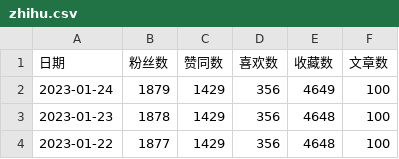
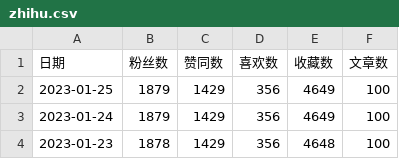
Before and after one commit to dreamhomes/dev-config, a CSV file: scripts/zhihu/zhihu.csv, drawn as a sheet; only a part is shown; the shorter side is filled out with more unchanged rows.

```diff
--- a/scripts/zhihu/zhihu.csv
+++ b/scripts/zhihu/zhihu.csv
@@ -1,2 +1,3 @@
 日期,粉丝数,赞同数,喜欢数,收藏数,文章数
+2023-01-25,1879,1429,356,4649,100
 2023-01-24,1879,1429,356,4649,100
```
Also changed, not shown: 1 other file.
